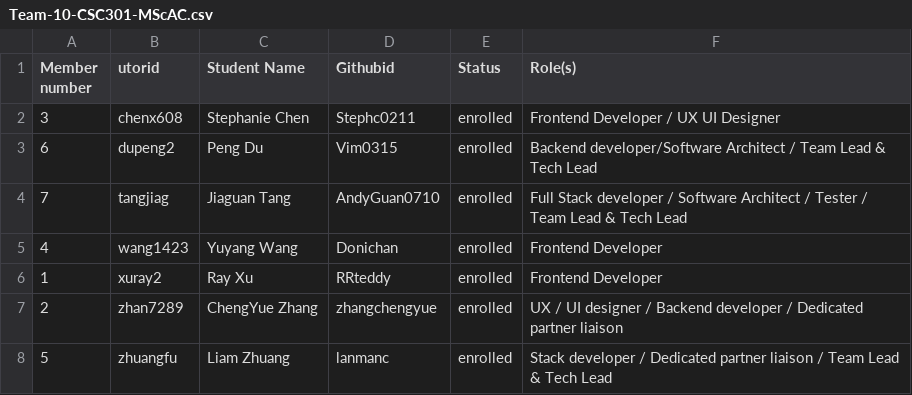
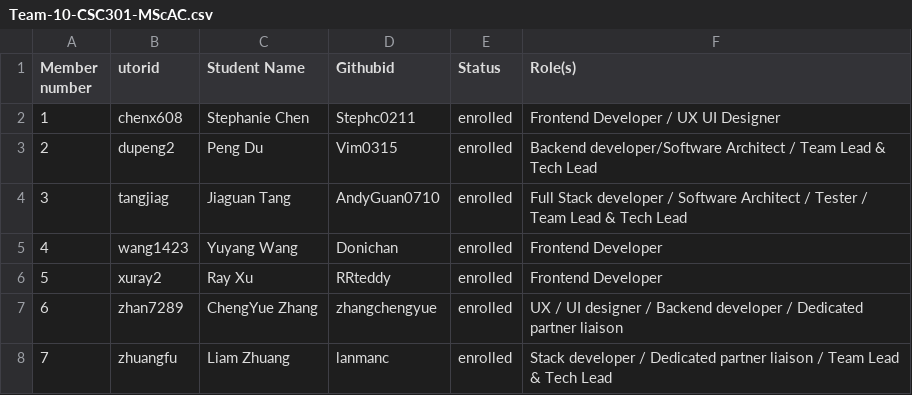
Before and after one commit to csc301-2023-winter/project-10-daniel-t, a CSV file: deliverable-1/team/Team-10-CSC301-MScAC.csv, drawn as a sheet.

Commit message:
Update Team-10-CSC301-MScAC.csv

```diff
--- a/deliverable-1/team/Team-10-CSC301-MScAC.csv
+++ b/deliverable-1/team/Team-10-CSC301-MScAC.csv
@@ -1,8 +1,8 @@
 Member number,utorid,Student Name,Githubid,Status,Role(s)
-3,chenx608,Stephanie Chen,Stephc0211,enrolled,Frontend Developer / UX UI Designer
-6,dupeng2,Peng Du,Vim0315,enrolled,Backend developer/Software Architect  / Team Lead & Tech Lead
-7,tangjiag,Jiaguan Tang,AndyGuan0710,enrolled,Full Stack developer / Software Architect / Tester / Team Lead & Tech Lead
+1,chenx608,Stephanie Chen,Stephc0211,enrolled,Frontend Developer / UX UI Designer
+2,dupeng2,Peng Du,Vim0315,enrolled,Backend developer/Software Architect  / Team Lead & Tech Lead
+3,tangjiag,Jiaguan Tang,AndyGuan0710,enrolled,Full Stack developer / Software Architect / Tester / Team Lead & Tech Lead
 4,wang1423,Yuyang Wang,Donichan,enrolled,Frontend Developer
-1,xuray2,Ray Xu,RRteddy,enrolled,Frontend Developer
-2,zhan7289,ChengYue Zhang,zhangchengyue,enrolled,UX / UI designer / Backend developer / Dedicated partner liaison
-5,zhuangfu,Liam Zhuang,lanmanc,enrolled,Stack developer / Dedicated partner liaison  / Team Lead & Tech Lead
+5,xuray2,Ray Xu,RRteddy,enrolled,Frontend Developer
+6,zhan7289,ChengYue Zhang,zhangchengyue,enrolled,UX / UI designer / Backend developer / Dedicated partner liaison
+7,zhuangfu,Liam Zhuang,lanmanc,enrolled,Stack developer / Dedicated partner liaison  / Team Lead & Tech Lead
```
